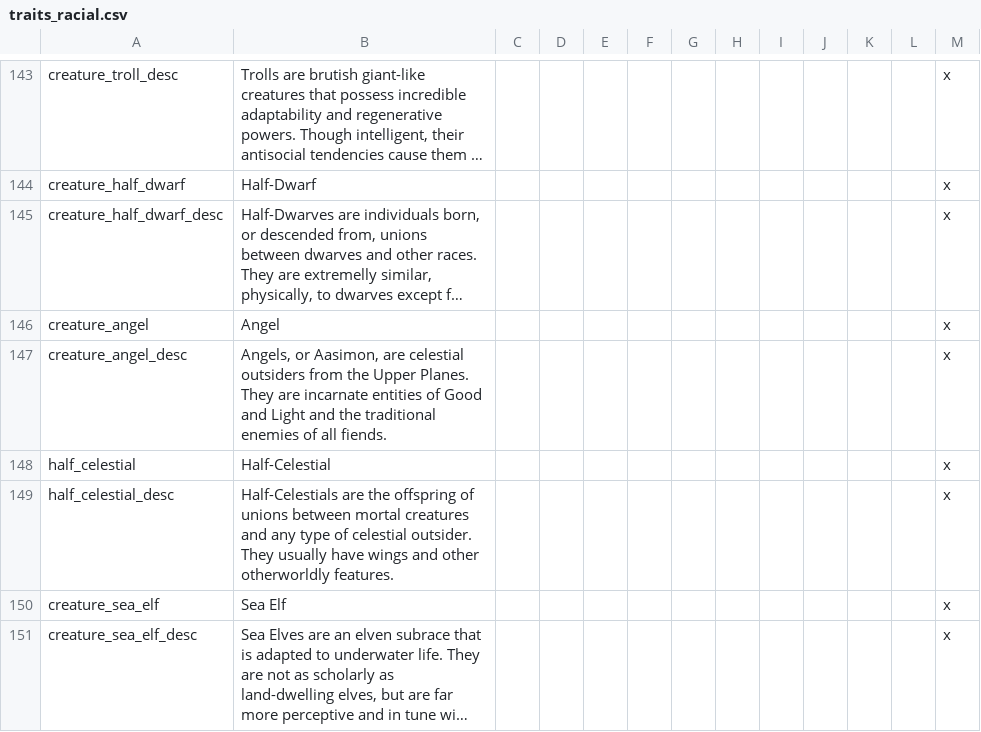
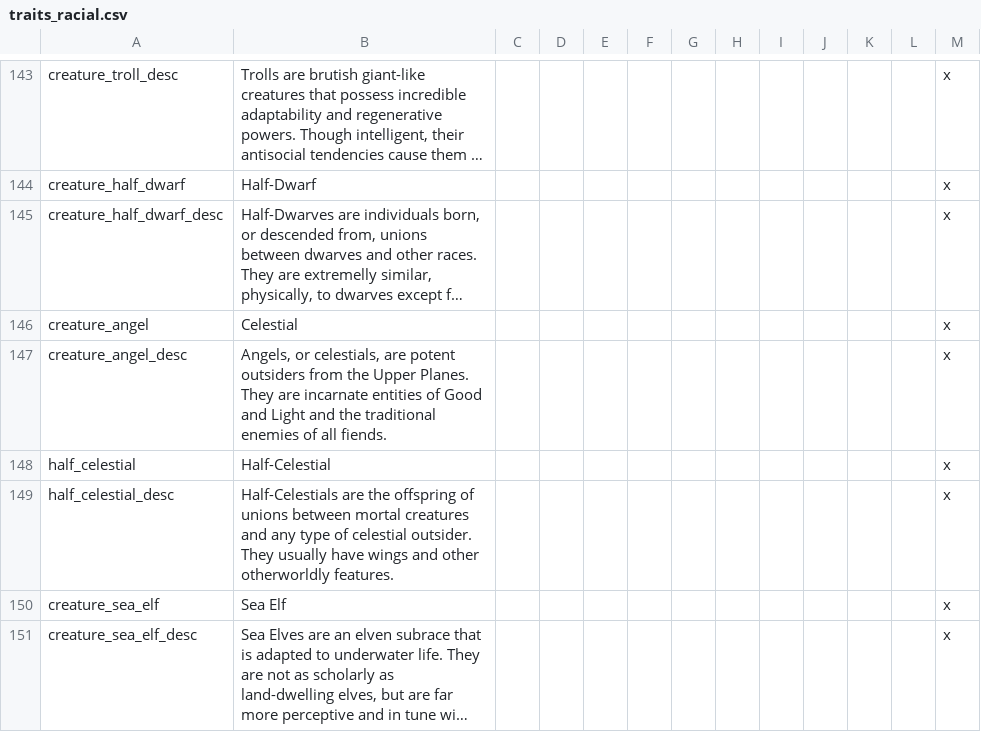
Before and after one commit to ProjectFaerun/Faerun, a CSV file: Faerun/localisation/traits_racial.csv, drawn as a sheet; only a part is shown, gaps mark what is left out; long unchanged cells end in …; the diff names each change by its address in the sheet, - before the commit and + after, or states it on an @@ line.

```diff
--- a/Faerun/localisation/traits_racial.csv
+++ b/Faerun/localisation/traits_racial.csv
-B146: Angel
+B146: Celestial
-B147: Angels, or Aasimon, are celestial outsiders from…
+B147: Angels, or celestials, are potent outsiders from…
```
Also changed, not shown: Faerun/localisation/SorcSpellbookLoc.csv, Faerun/localisation/culturesNreligions.csv, 3 other files.
